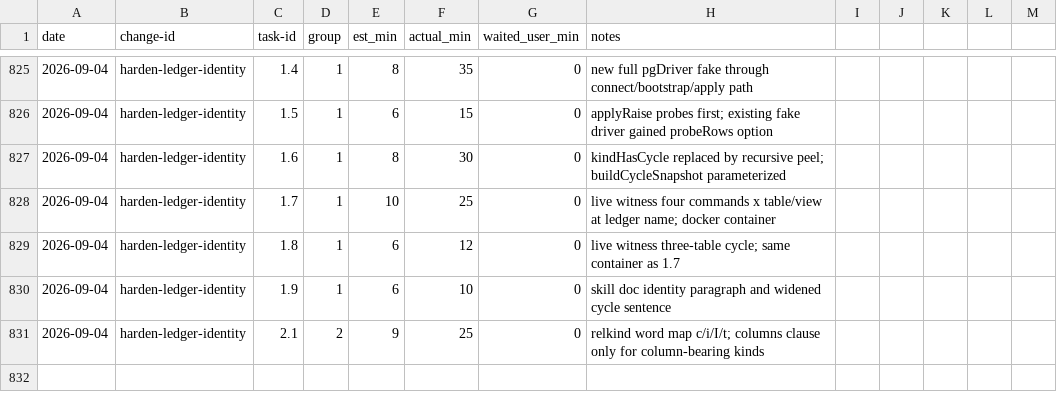
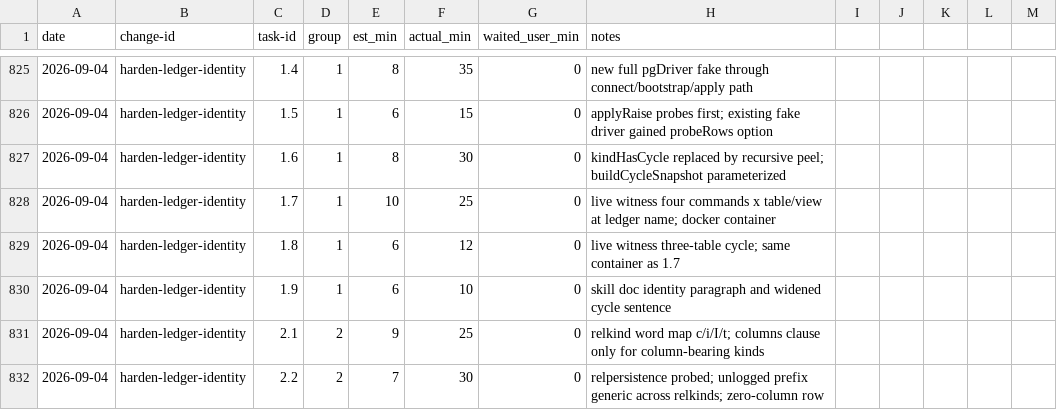
Before and after one commit to quickstart-now/hejbro, a CSV file: openspec/task-times.csv, drawn as a sheet; only a part is shown, gaps mark what is left out.

Commit message:
fix(cli): an unlogged table is not the ledger

```diff
--- a/openspec/task-times.csv
+++ b/openspec/task-times.csv
@@ -831 +831,2 @@ date,change-id,task-id,group,est_min,actual_min,waited_user_min,notes
 2026-09-04,harden-ledger-identity,2.1,2,9,25,0,relkind word map c/i/I/t; columns clause only for column-bearing kinds
+2026-09-04,harden-ledger-identity,2.2,2,7,30,0,relpersistence probed; unlogged prefix generic across relkinds; zero-column row
```
Also changed, not shown: 7 other files.
